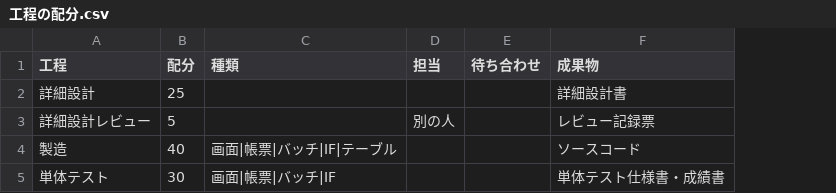
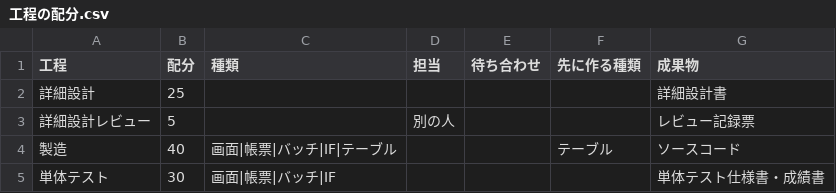
Before and after one commit to hhhryoma/------, a CSV file: tools/wbs/工程の配分.csv, drawn as a sheet; the diff names each change by its address in the sheet, - before the commit and + after, or states it on an @@ line.

```diff
--- a/tools/wbs/工程の配分.csv
+++ b/tools/wbs/工程の配分.csv
+column F (先に作る種類), row 4: テーブル
```
Also changed, not shown: 5 other files.
